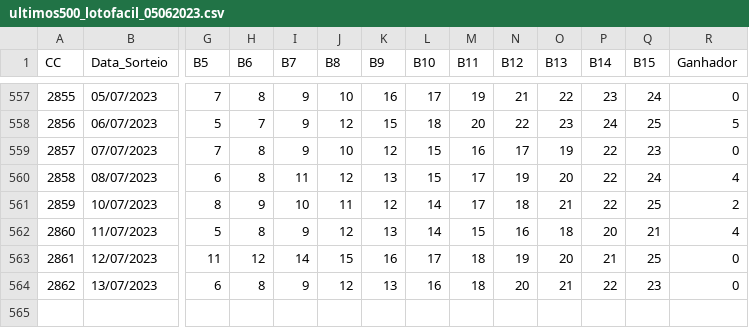
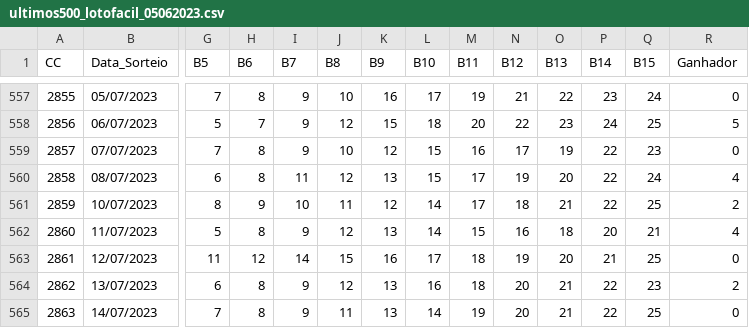
Before and after one commit to cesarac666/loterias, a CSV file: ultimos500_lotofacil_05062023.csv, drawn as a sheet; only a part is shown, gaps mark what is left out; rows hold the shown columns only; the diff names each change by its address in the sheet, - before the commit and + after, or states it on an @@ line.

Commit message:
Update lotofacil csv - 2863

```diff
--- a/ultimos500_lotofacil_05062023.csv
+++ b/ultimos500_lotofacil_05062023.csv
-R564 (Ganhador): 0
+R564 (Ganhador): 2
+row 565: 2863 | 14/07/2023 | 7 | 8 | 9 | 11 | 13 | 14 | 19 | 20 | 21 | 22 | 25 | 0
```
